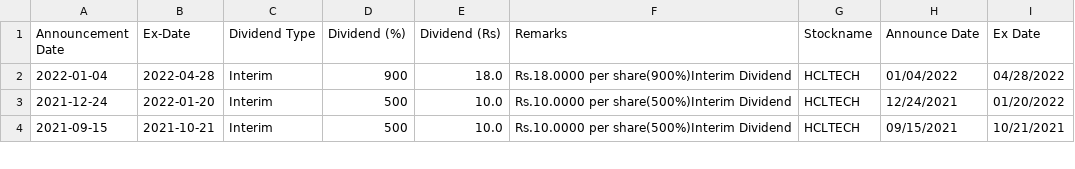
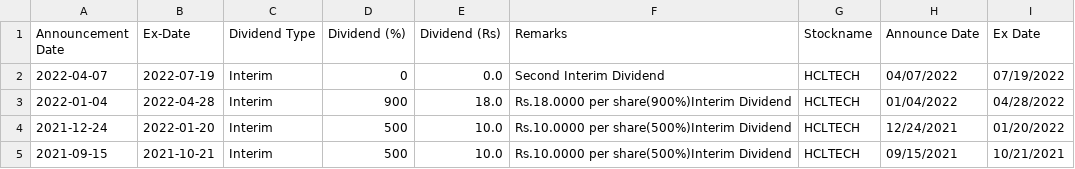
Before and after one commit to RSwarnkar/nifty50-scrapping, a CSV file: temp/dividend/div/HCLTECH.csv, drawn as a sheet; only a part is shown; the diff names each change by its address in the sheet, - before the commit and + after, or states it on an @@ line.

```diff
--- a/temp/dividend/div/HCLTECH.csv
+++ b/temp/dividend/div/HCLTECH.csv
+row 2: 2022-04-07 | 2022-07-19 | Interim | 0 | 0.0 | Second Interim Dividend | HCLTECH | 04/07/2022 | 07/19/2022
```
Also changed, not shown: temp/dividend/div/DIVISLAB.csv, temp/dividend/div/PIDILITIND.csv, 7 other files.
